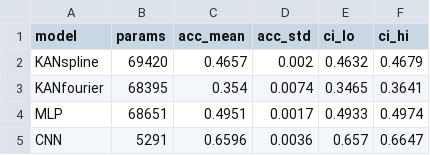
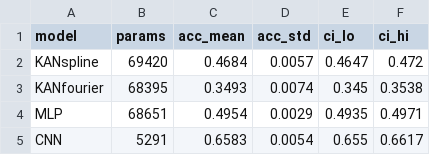
Before and after one commit to haodpsut/kan-wireless-benchmark, a CSV file: code/results/exp_amc.csv, drawn as a sheet.

```diff
--- a/code/results/exp_amc.csv
+++ b/code/results/exp_amc.csv
@@ -1,5 +1,5 @@
 model,params,acc_mean,acc_std,ci_lo,ci_hi
-KANspline,69420,0.4657,0.002,0.4632,0.4679
-KANfourier,68395,0.354,0.0074,0.3465,0.3641
-MLP,68651,0.4951,0.0017,0.4933,0.4974
-CNN,5291,0.6596,0.0036,0.657,0.6647
+KANspline,69420,0.4684,0.0057,0.4647,0.472
+KANfourier,68395,0.3493,0.0074,0.345,0.3538
+MLP,68651,0.4954,0.0029,0.4935,0.4971
+CNN,5291,0.6583,0.0054,0.655,0.6617
```
Also changed, not shown: code/results/edge_r2.csv, 40 other files.
